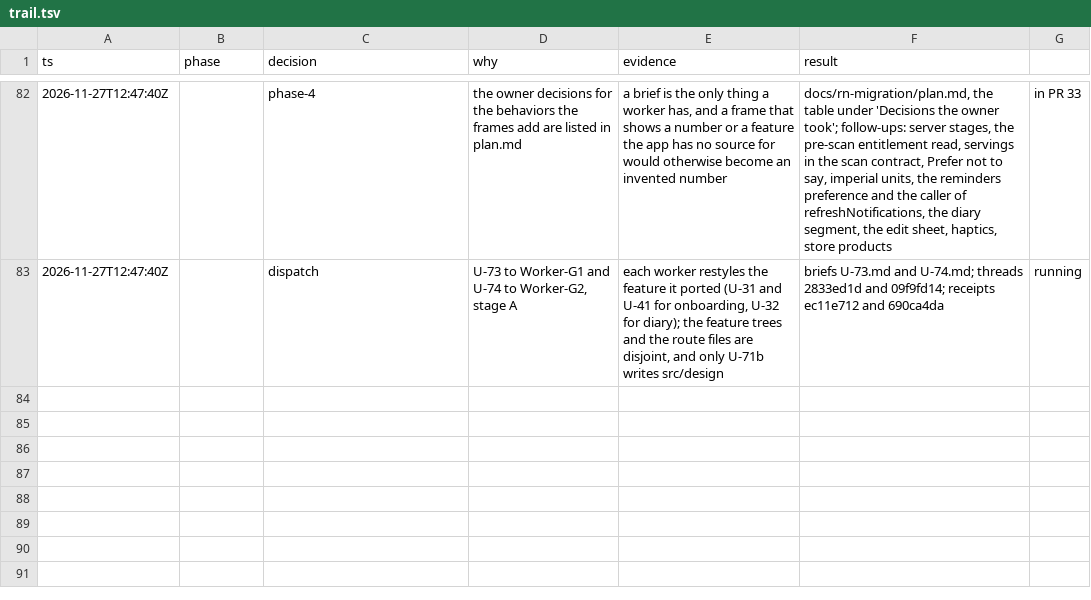
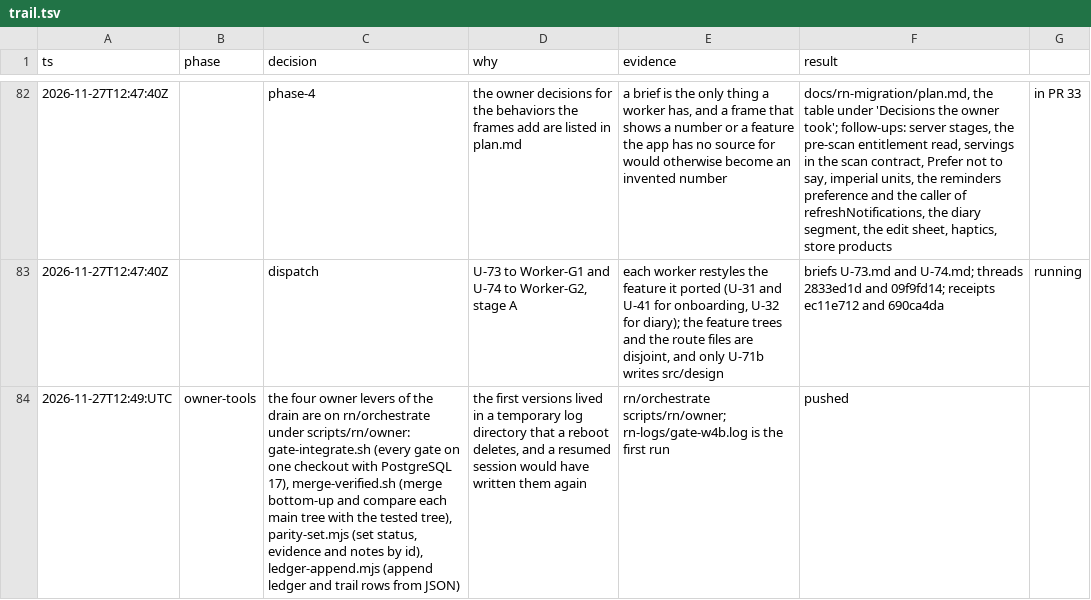
Before and after one commit to phuongddx/cal-ai-coach-app, a TSV file: docs/rn-migration/trail.tsv, drawn as a sheet; only a part is shown, gaps mark what is left out; the diff names each change by its address in the sheet, - before the commit and + after, or states it on an @@ line.

Commit message:
docs(rn): owner levers on the orchestrate branch, owner PR 33 landed

```diff
--- a/docs/rn-migration/trail.tsv
+++ b/docs/rn-migration/trail.tsv
+row 84: 2026-11-27T12:49:UTC | owner-tools | the four owner levers of the drain are on rn/orchestrate under scripts/rn/owner: gate-integrate.sh (every gate on one checkout with PostgreSQL 17), merge-verified.sh (merge bottom-up and compare each main tree with the tested tree), parity-set.mjs (set status, evidence and notes by id), ledger-append.mjs (append ledger and trail rows from JSON) | the first versions lived in a temporary log directory that a reboot deletes, and a resumed session would have written them again | rn/orchestrate scripts/rn/owner; rn-logs/gate-w4b.log is the first run | pushed
```
Also changed, not shown: docs/rn-migration/ledger.tsv, 4 other files.
